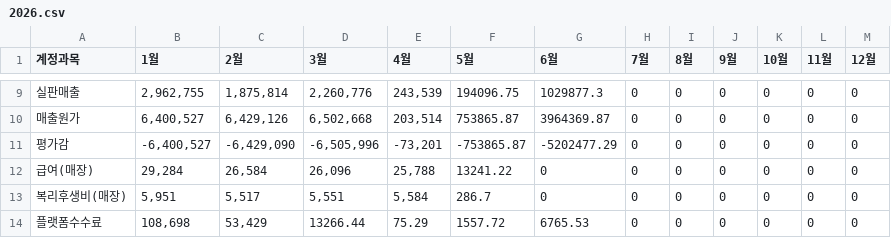
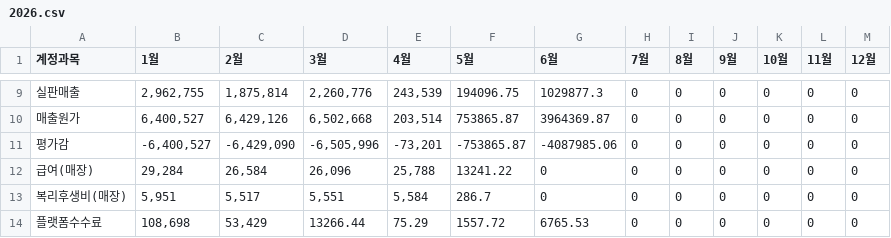
Before and after one commit to xuanm0221-dev/CNFS, a CSV file: 파일/PL_brand/duvetica/2026.csv, drawn as a sheet; only a part is shown, gaps mark what is left out; the diff names each change by its address in the sheet, - before the commit and + after, or states it on an @@ line.

```diff
--- a/파일/PL_brand/duvetica/2026.csv
+++ b/파일/PL_brand/duvetica/2026.csv
-G11 (6월): -5202477.29
+G11 (6월): -4087985.06
```
Also changed, not shown: 파일/PL_brand/discovery/2026.csv, 파일/PL_brand/kids/2026.csv, 4 other files.
